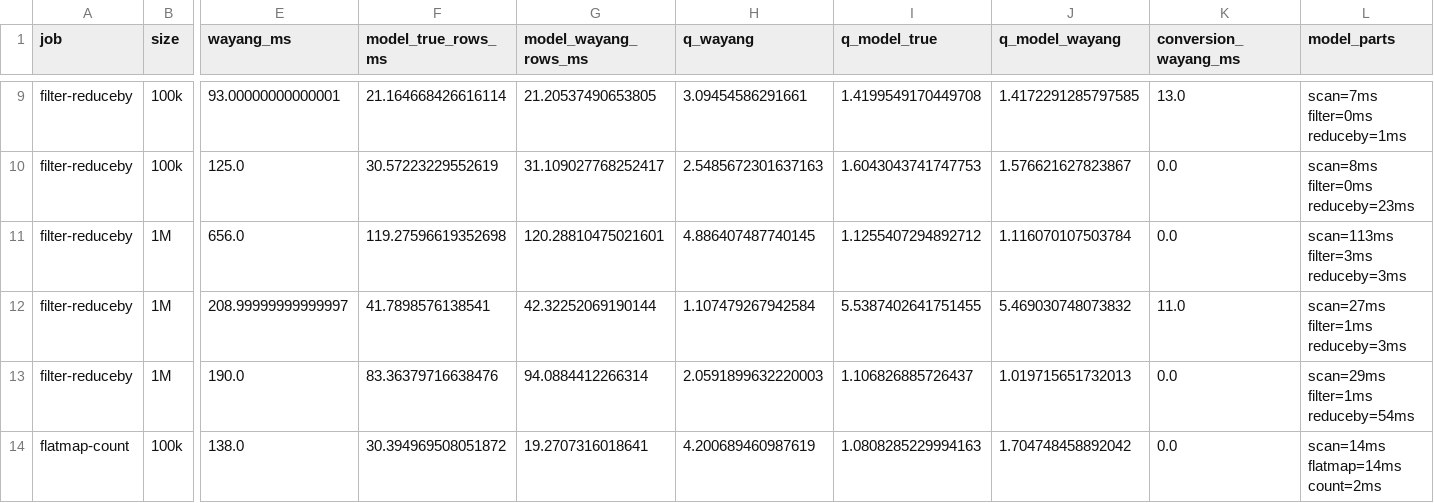
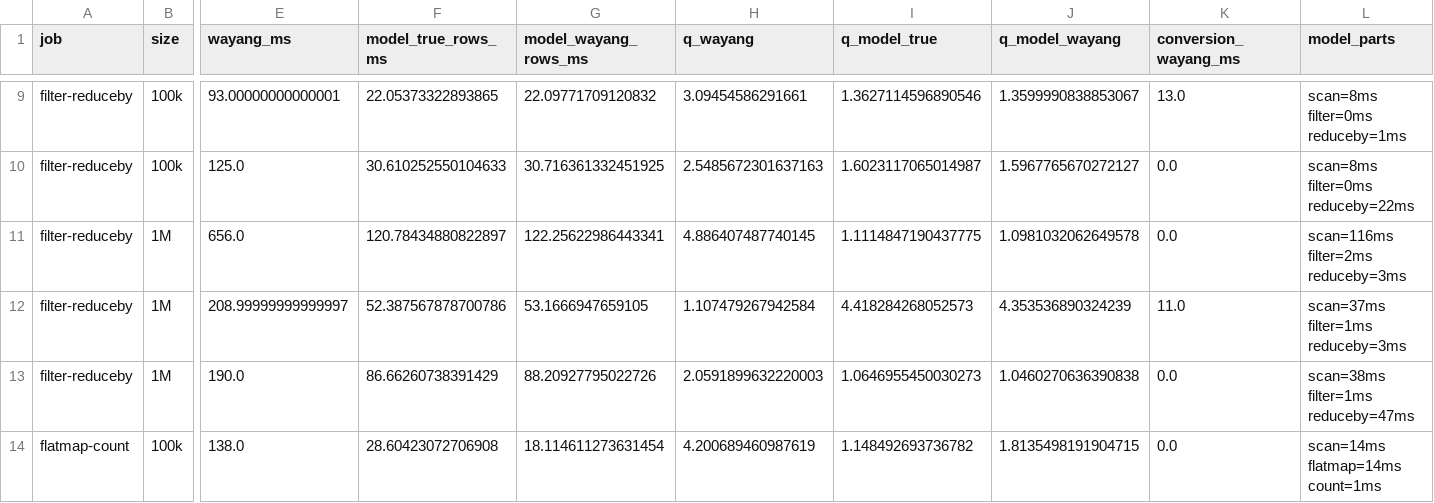
Before and after one commit to AdityaCodeSphere123/Cost-Model, a CSV file: job-eval/results/job_comparison.csv, drawn as a sheet; only a part is shown, gaps mark what is left out; the diff covers the shown part only; the diff names each change by its address in the sheet, - before the commit and + after, or states it on an @@ line.

```diff
--- a/job-eval/results/job_comparison.csv
+++ b/job-eval/results/job_comparison.csv
-F9 (model_true_rows_ms): 21.164668426616114
+F9 (model_true_rows_ms): 22.05373322893865
-G9 (model_wayang_rows_ms): 21.20537490653805
+G9 (model_wayang_rows_ms): 22.09771709120832
-I9 (q_model_true): 1.4199549170449708
+I9 (q_model_true): 1.3627114596890546
-J9 (q_model_wayang): 1.4172291285797585
+J9 (q_model_wayang): 1.3599990838853067
-L9 (model_parts): scan=7ms filter=0ms reduceby=1ms
+L9 (model_parts): scan=8ms filter=0ms reduceby=1ms
-F10 (model_true_rows_ms): 30.57223229552619
+F10 (model_true_rows_ms): 30.610252550104633
-G10 (model_wayang_rows_ms): 31.109027768252417
+G10 (model_wayang_rows_ms): 30.716361332451925
-I10 (q_model_true): 1.6043043741747753
+I10 (q_model_true): 1.6023117065014987
-J10 (q_model_wayang): 1.576621627823867
+J10 (q_model_wayang): 1.5967765670272127
-L10 (model_parts): scan=8ms filter=0ms reduceby=23ms
+L10 (model_parts): scan=8ms filter=0ms reduceby=22ms
-F11 (model_true_rows_ms): 119.27596619352698
+F11 (model_true_rows_ms): 120.78434880822897
-G11 (model_wayang_rows_ms): 120.28810475021601
+G11 (model_wayang_rows_ms): 122.25622986443341
-I11 (q_model_true): 1.1255407294892712
+I11 (q_model_true): 1.1114847190437775
-J11 (q_model_wayang): 1.116070107503784
+J11 (q_model_wayang): 1.0981032062649578
-L11 (model_parts): scan=113ms filter=3ms reduceby=3ms
+L11 (model_parts): scan=116ms filter=2ms reduceby=3ms
-F12 (model_true_rows_ms): 41.7898576138541
+F12 (model_true_rows_ms): 52.387567878700786
-G12 (model_wayang_rows_ms): 42.32252069190144
+G12 (model_wayang_rows_ms): 53.1666947659105
-I12 (q_model_true): 5.5387402641751455
+I12 (q_model_true): 4.418284268052573
-J12 (q_model_wayang): 5.469030748073832
+J12 (q_model_wayang): 4.353536890324239
-L12 (model_parts): scan=27ms filter=1ms reduceby=3ms
+L12 (model_parts): scan=37ms filter=1ms reduceby=3ms
-F13 (model_true_rows_ms): 83.36379716638476
+F13 (model_true_rows_ms): 86.66260738391429
-G13 (model_wayang_rows_ms): 94.0884412266314
+G13 (model_wayang_rows_ms): 88.20927795022726
-I13 (q_model_true): 1.106826885726437
+I13 (q_model_true): 1.0646955450030273
-J13 (q_model_wayang): 1.019715651732013
+J13 (q_model_wayang): 1.0460270636390838
-L13 (model_parts): scan=29ms filter=1ms reduceby=54ms
+L13 (model_parts): scan=38ms filter=1ms reduceby=47ms
-F14 (model_true_rows_ms): 30.394969508051872
+F14 (model_true_rows_ms): 28.60423072706908
-G14 (model_wayang_rows_ms): 19.2707316018641
+G14 (model_wayang_rows_ms): 18.114611273631454
-I14 (q_model_true): 1.0808285229994163
+I14 (q_model_true): 1.148492693736782
-J14 (q_model_wayang): 1.704748458892042
+J14 (q_model_wayang): 1.8135498191904715
-L14 (model_parts): scan=14ms flatmap=14ms count=2ms
+L14 (model_parts): scan=14ms flatmap=14ms count=1ms
```
Also changed, not shown: 117 edited cells elsewhere in this file, 8 other files.
